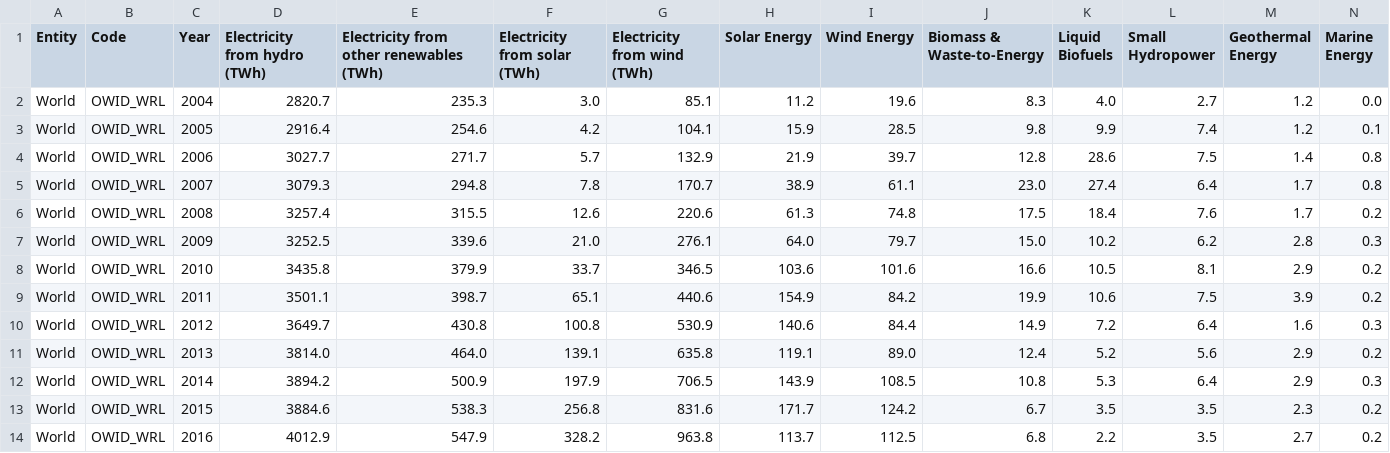
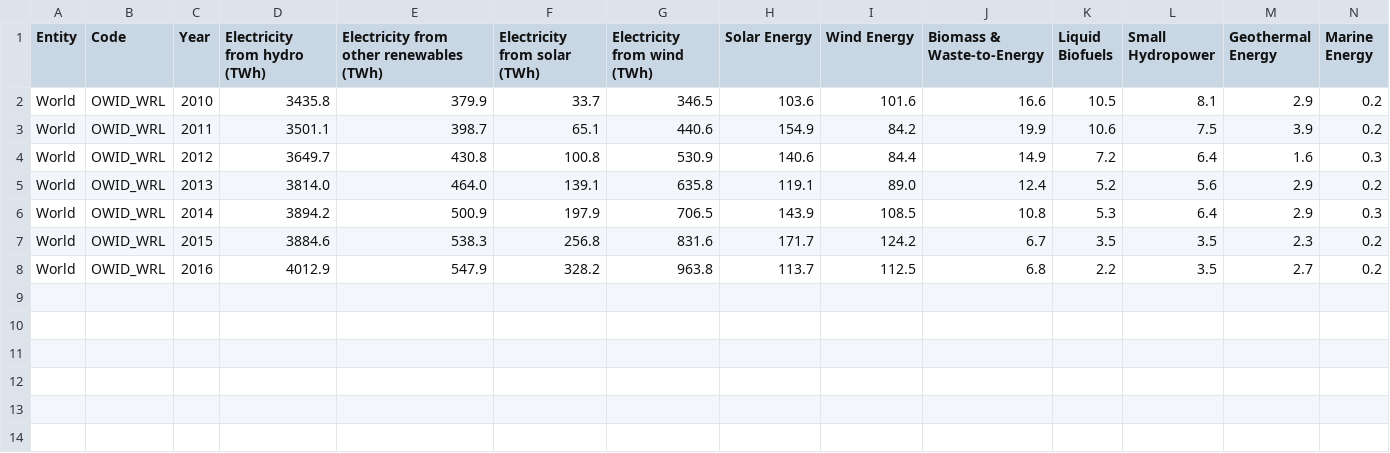
Before and after one commit to rmoesw01/Climateers, a CSV file: assets/data/Output_Data/Renewable_Energy_Costs.csv, drawn as a sheet; only a part is shown; rows hold the shown columns only; the diff names each change by its address in the sheet, - before the commit and + after, or states it on an @@ line.

Commit message:
making updates to renewable energy cost viz

```diff
--- a/assets/data/Output_Data/Renewable_Energy_Costs.csv
+++ b/assets/data/Output_Data/Renewable_Energy_Costs.csv
-row 2: World | OWID_WRL | 2004 | 2820.7 | 235.3 | 3.0 | 85.1 | 11.2 | 19.6 | 8.3 | 4.0 | 2.7 | 1.2 | 0.0
-row 3: World | OWID_WRL | 2005 | 2916.4 | 254.6 | 4.2 | 104.1 | 15.9 | 28.5 | 9.8 | 9.9 | 7.4 | 1.2 | 0.1
-row 4: World | OWID_WRL | 2006 | 3027.7 | 271.7 | 5.7 | 132.9 | 21.9 | 39.7 | 12.8 | 28.6 | 7.5 | 1.4 | 0.8
-row 5: World | OWID_WRL | 2007 | 3079.3 | 294.8 | 7.8 | 170.7 | 38.9 | 61.1 | 23.0 | 27.4 | 6.4 | 1.7 | 0.8
-row 6: World | OWID_WRL | 2008 | 3257.4 | 315.5 | 12.6 | 220.6 | 61.3 | 74.8 | 17.5 | 18.4 | 7.6 | 1.7 | 0.2
-row 7: World | OWID_WRL | 2009 | 3252.5 | 339.6 | 21.0 | 276.1 | 64.0 | 79.7 | 15.0 | 10.2 | 6.2 | 2.8 | 0.3
```
Also changed, not shown: 3 other files.
